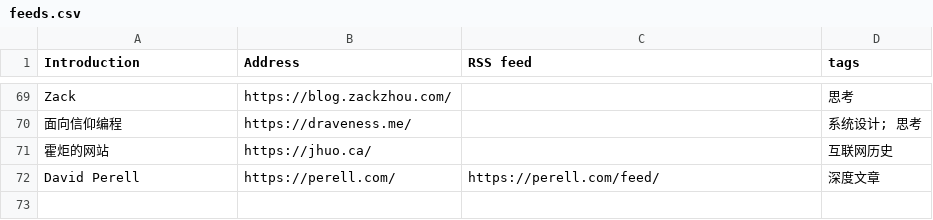
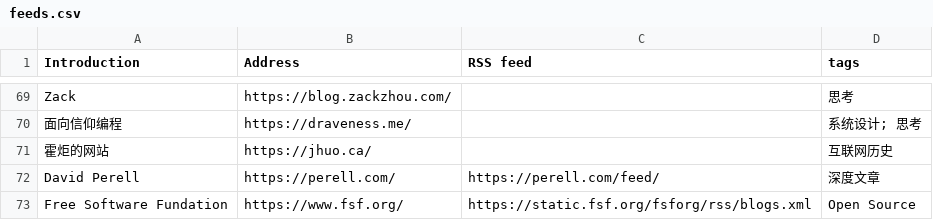
Before and after one commit to tianheg/feed, a CSV file: feeds.csv, drawn as a sheet; only a part is shown, gaps mark what is left out.

Commit message:
Free Software Fundation, https://www.fsf.org/

```diff
--- a/feeds.csv
+++ b/feeds.csv
@@ -72 +72,2 @@ Zack, https://blog.zackzhou.com/, , 思考
 David Perell, https://perell.com/, https://perell.com/feed/, 深度文章
+Free Software Fundation, https://www.fsf.org/, https://static.fsf.org/fsforg/rss/blogs.xml, Open Source
```
